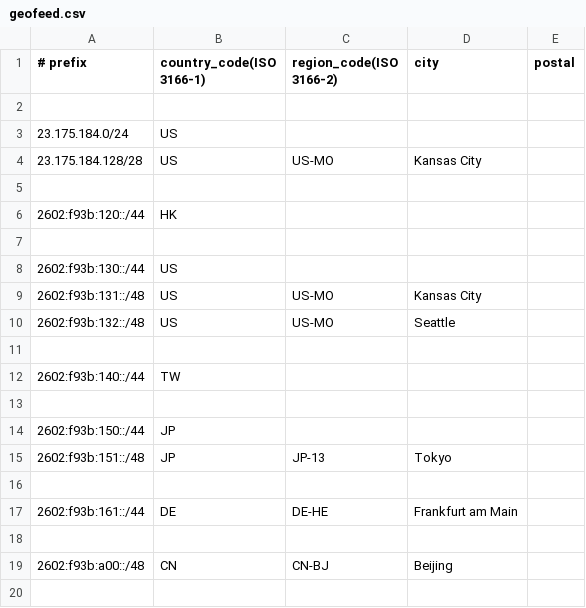
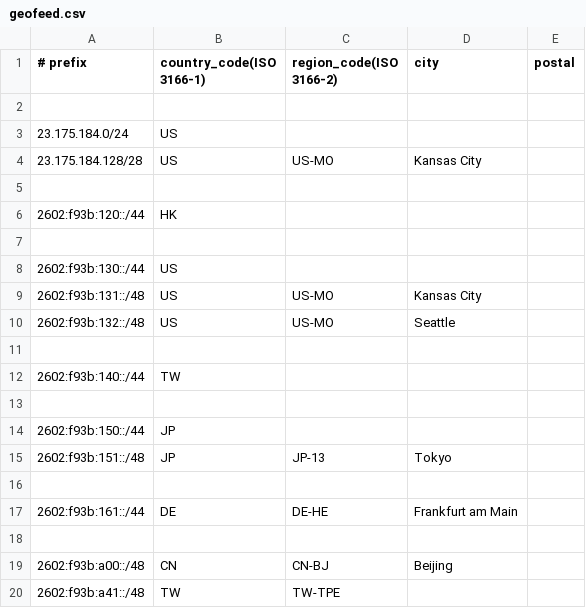
Before and after one commit to KawaiiNetworks/AS27523, a CSV file: geofeed.csv, drawn as a sheet.

Commit message:
Update geofeed.csv

```diff
--- a/geofeed.csv
+++ b/geofeed.csv
@@ -19 +19,2 @@
 2602:f93b:a00::/48,CN,CN-BJ,Beijing,
+2602:f93b:a41::/48,TW,TW-TPE,,
```
